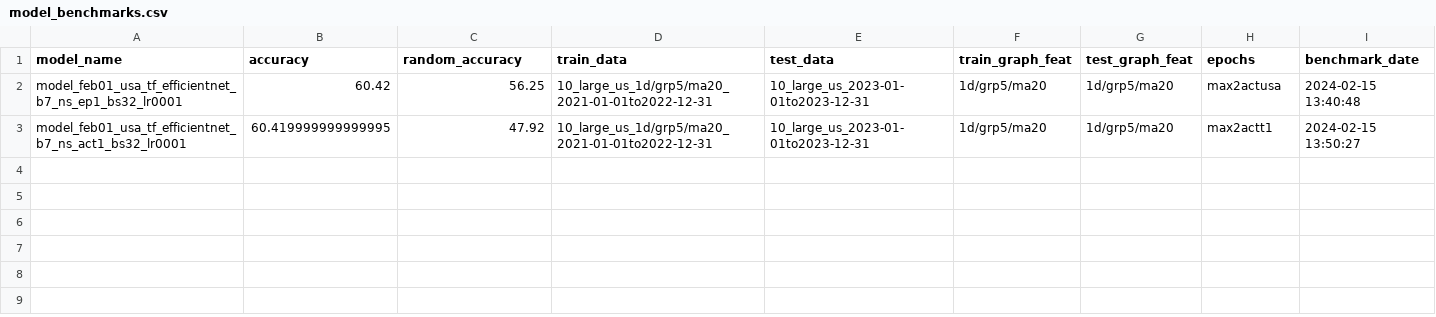
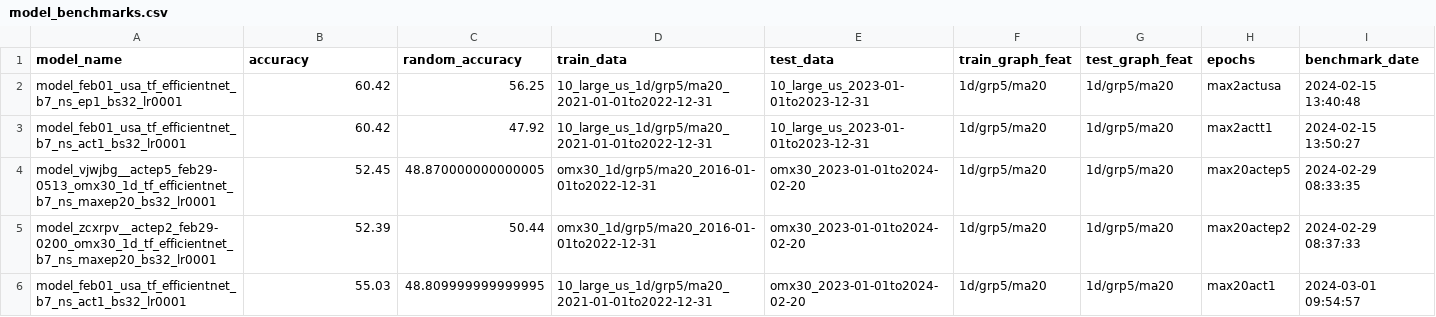
Before and after one commit to rasmuslian/master-thesis, a CSV file: benchmarks/model_benchmarks.csv, drawn as a sheet.

```diff
--- a/benchmarks/model_benchmarks.csv
+++ b/benchmarks/model_benchmarks.csv
@@ -2,2 +2,5 @@ model_name,accuracy,random_accuracy,train_data,test_data,train_graph_feat,test_g
 model_feb01_usa_tf_efficientnet_b7_ns_ep1_bs32_lr0001,60.42,56.25,10_large_us_1d/grp5/ma20_2021-01-01to2022-12-31,10_large_us_2023-01-01to2023-12-31,1d/grp5/ma20,1d/grp5/ma20,max2actusa,2024-02-15 13:40:48
-model_feb01_usa_tf_efficientnet_b7_ns_act1_bs32_lr0001,60.419999999999995,47.92,10_large_us_1d/grp5/ma20_2021-01-01to2022-12-31,10_large_us_2023-01-01to2023-12-31,1d/grp5/ma20,1d/grp5/ma20,max2actt1,2024-02-15 13:50:27
+model_feb01_usa_tf_efficientnet_b7_ns_act1_bs32_lr0001,60.42,47.92,10_large_us_1d/grp5/ma20_2021-01-01to2022-12-31,10_large_us_2023-01-01to2023-12-31,1d/grp5/ma20,1d/grp5/ma20,max2actt1,2024-02-15 13:50:27
+model_vjwjbg__actep5_feb29-0513_omx30_1d_tf_efficientnet_b7_ns_maxep20_bs32_lr0001,52.45,48.870000000000005,omx30_1d/grp5/ma20_2016-01-01to2022-12-31,omx30_2023-01-01to2024-02-20,1d/grp5/ma20,1d/grp5/ma20,max20actep5,2024-02-29 08:33:35
+model_zcxrpv__actep2_feb29-0200_omx30_1d_tf_efficientnet_b7_ns_maxep20_bs32_lr0001,52.39,50.44,omx30_1d/grp5/ma20_2016-01-01to2022-12-31,omx30_2023-01-01to2024-02-20,1d/grp5/ma20,1d/grp5/ma20,max20actep2,2024-02-29 08:37:33
+model_feb01_usa_tf_efficientnet_b7_ns_act1_bs32_lr0001,55.03,48.809999999999995,10_large_us_1d/grp5/ma20_2021-01-01to2022-12-31,omx30_2023-01-01to2024-02-20,1d/grp5/ma20,1d/grp5/ma20,max20act1,2024-03-01 09:54:57
```
Also changed, not shown: 1 other file.
